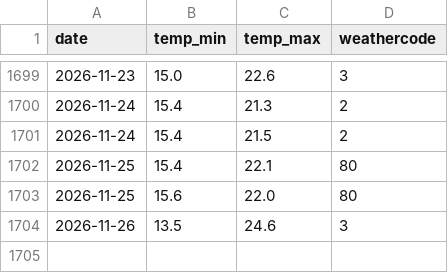
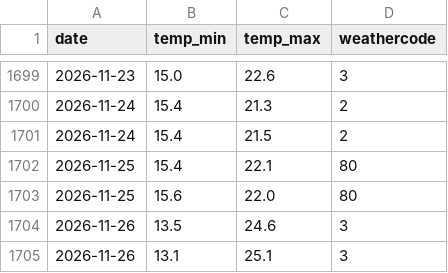
Before and after one commit to Shaymaman78/shai-finance-dashboard, a CSV file: data/weather_history.csv, drawn as a sheet; only a part is shown, gaps mark what is left out; the diff names each change by its address in the sheet, - before the commit and + after, or states it on an @@ line.

```diff
--- a/data/weather_history.csv
+++ b/data/weather_history.csv
+row 1705: 2026-11-26 | 13.1 | 25.1 | 3
```
Also changed, not shown: data/stock_history.csv, 2 other files.
